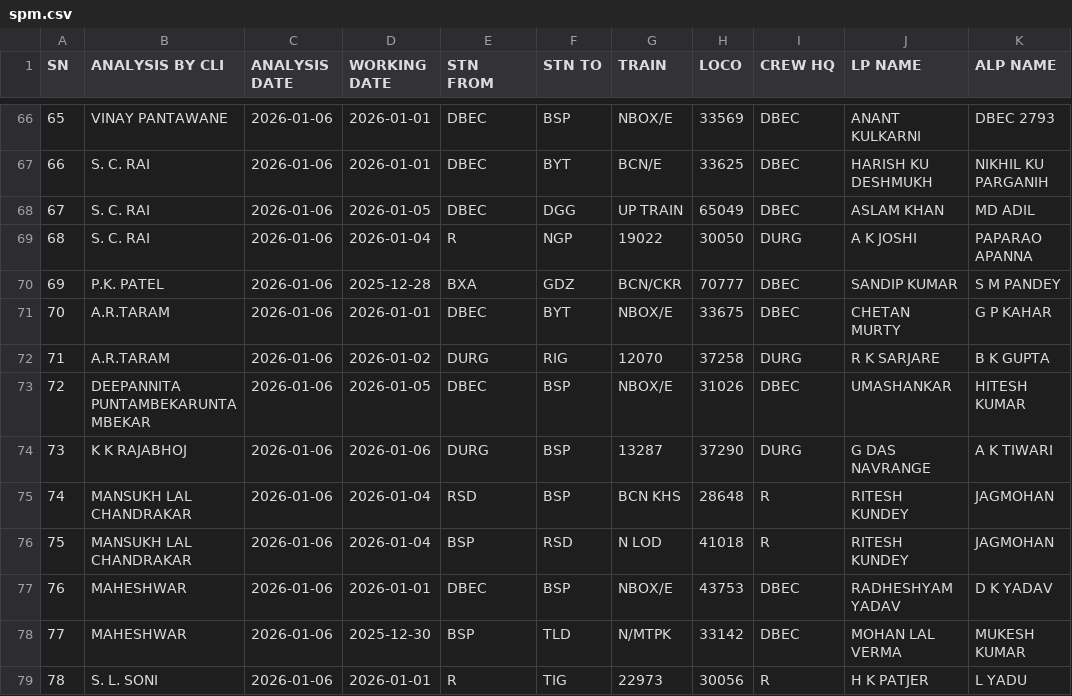
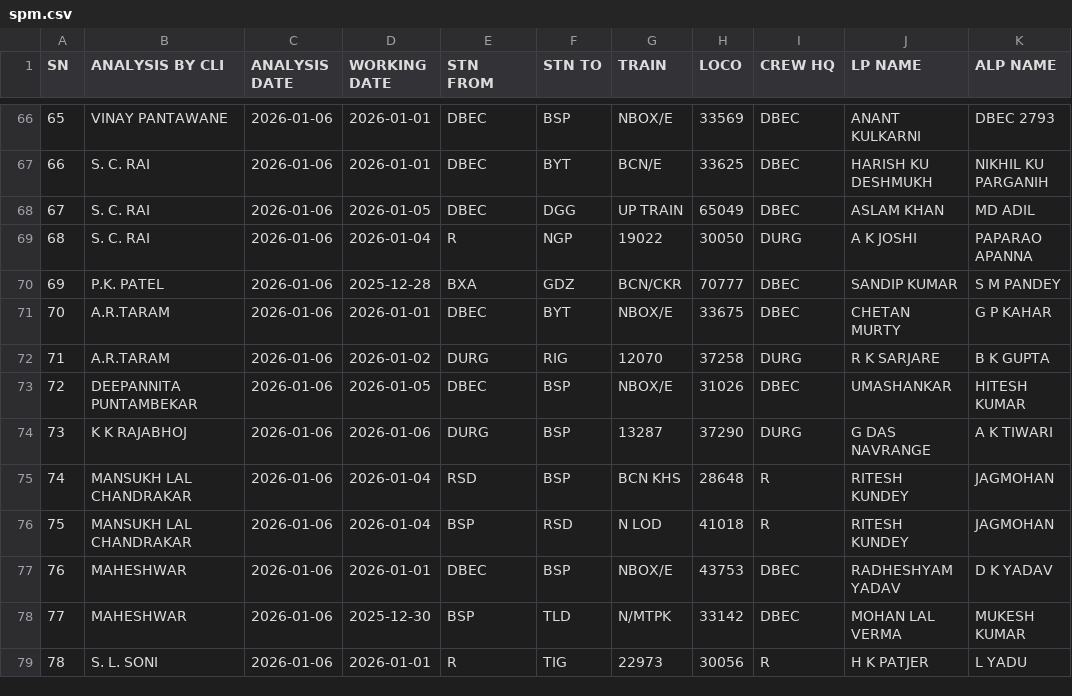
Before and after one commit to mlachhwani/cli-teloc-bmy-dashboard, a CSV file: data/2026-01/spm.csv, drawn as a sheet; only a part is shown, gaps mark what is left out; the diff names each change by its address in the sheet, - before the commit and + after, or states it on an @@ line.

Commit message:
Add files via upload

```diff
--- a/data/2026-01/spm.csv
+++ b/data/2026-01/spm.csv
-B73 (ANALYSIS BY CLI): DEEPANNITA PUNTAMBEKARUNTAMBEKAR
+B73 (ANALYSIS BY CLI): DEEPANNITA PUNTAMBEKAR
```
